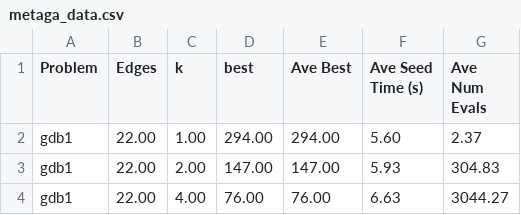
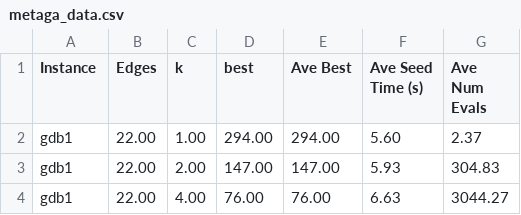
Before and after one commit to BryanDedeur/metaga-route-inspection-solver, a CSV file: data_analysis/metaga_data.csv, drawn as a sheet; only a part is shown.

```diff
--- a/data_analysis/metaga_data.csv
+++ b/data_analysis/metaga_data.csv
@@ -1,2 +1,2 @@
-Problem,Edges,k,best,Ave Best,Ave Seed Time (s),Ave Num Evals
+Instance,Edges,k,best,Ave Best,Ave Seed Time (s),Ave Num Evals
 gdb1,22.00,1.00,294.00,294.00,5.60,2.37
```
Also changed, not shown: data_analysis/ahr_data.csv, results.csv, 27 other files.
